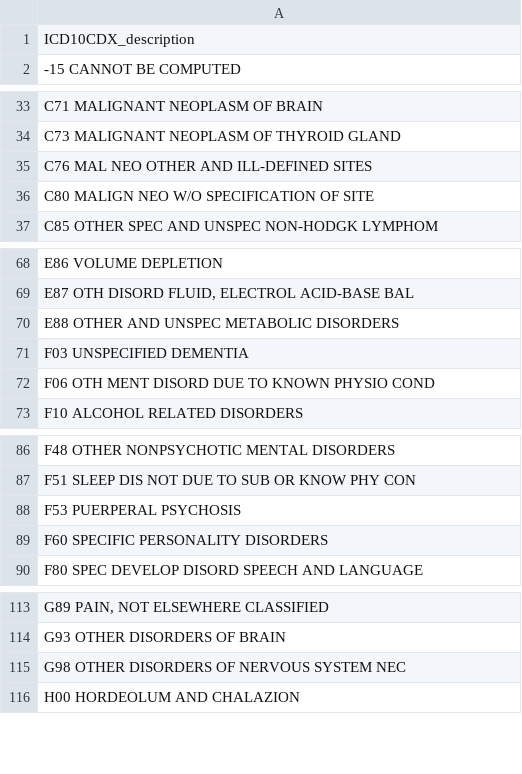
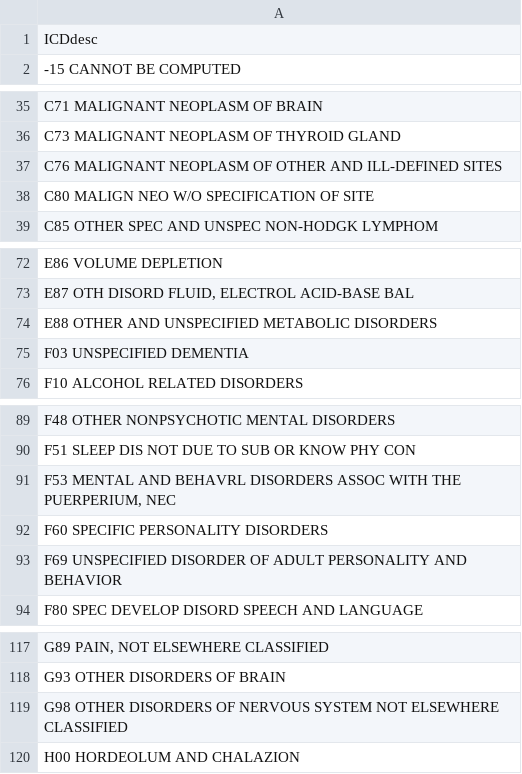
Before and after one commit to HHS-AHRQ/MEPS, a CSV file: Quick_Reference_Guides/meps_cond_icd10_labels.csv, drawn as a sheet; only a part is shown, gaps mark what is left out; the diff covers the shown part only.

```diff
--- a/Quick_Reference_Guides/meps_cond_icd10_labels.csv
+++ b/Quick_Reference_Guides/meps_cond_icd10_labels.csv
@@ -1,2 +1,2 @@
-"ICD10CDX_description"
+"ICDdesc"
 "-15  CANNOT BE COMPUTED"
@@ -34,3 +36,3 @@
 "C73 MALIGNANT NEOPLASM OF THYROID GLAND"
-"C76 MAL NEO OTHER AND ILL-DEFINED SITES"
+"C76 MALIGNANT NEOPLASM OF OTHER AND ILL-DEFINED SITES"
 "C80 MALIGN NEO W/O SPECIFICATION OF SITE"
@@ -69,5 +73,4 @@
 "E87 OTH DISORD FLUID, ELECTROL ACID-BASE BAL"
-"E88 OTHER AND UNSPEC METABOLIC DISORDERS"
+"E88 OTHER AND UNSPECIFIED METABOLIC DISORDERS"
 "F03 UNSPECIFIED DEMENTIA"
-"F06 OTH MENT DISORD DUE TO KNOWN PHYSIO COND"
 "F10 ALCOHOL RELATED DISORDERS"
@@ -87,4 +90,5 @@
 "F51 SLEEP DIS NOT DUE TO SUB OR KNOW PHY CON"
-"F53 PUERPERAL PSYCHOSIS"
+"F53 MENTAL AND BEHAVRL DISORDERS ASSOC WITH THE PUERPERIUM, NEC"
 "F60 SPECIFIC PERSONALITY DISORDERS"
+"F69 UNSPECIFIED DISORDER OF ADULT PERSONALITY AND BEHAVIOR"
 "F80 SPEC DEVELOP DISORD SPEECH AND LANGUAGE"
@@ -114,3 +118,3 @@
 "G93 OTHER DISORDERS OF BRAIN"
-"G98 OTHER DISORDERS OF NERVOUS SYSTEM NEC"
+"G98 OTHER DISORDERS OF NERVOUS SYSTEM NOT ELSEWHERE CLASSIFIED"
 "H00 HORDEOLUM AND CHALAZION"
```
Also changed, not shown: 13 added rows and 18 edited cells elsewhere in this file.
